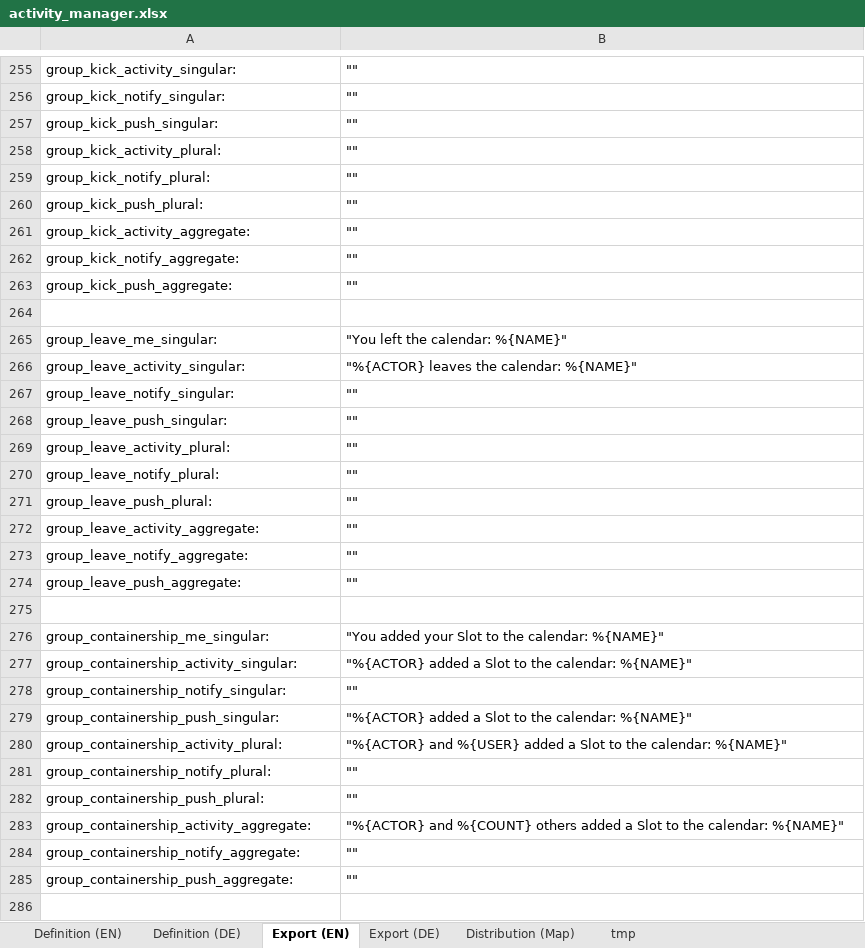
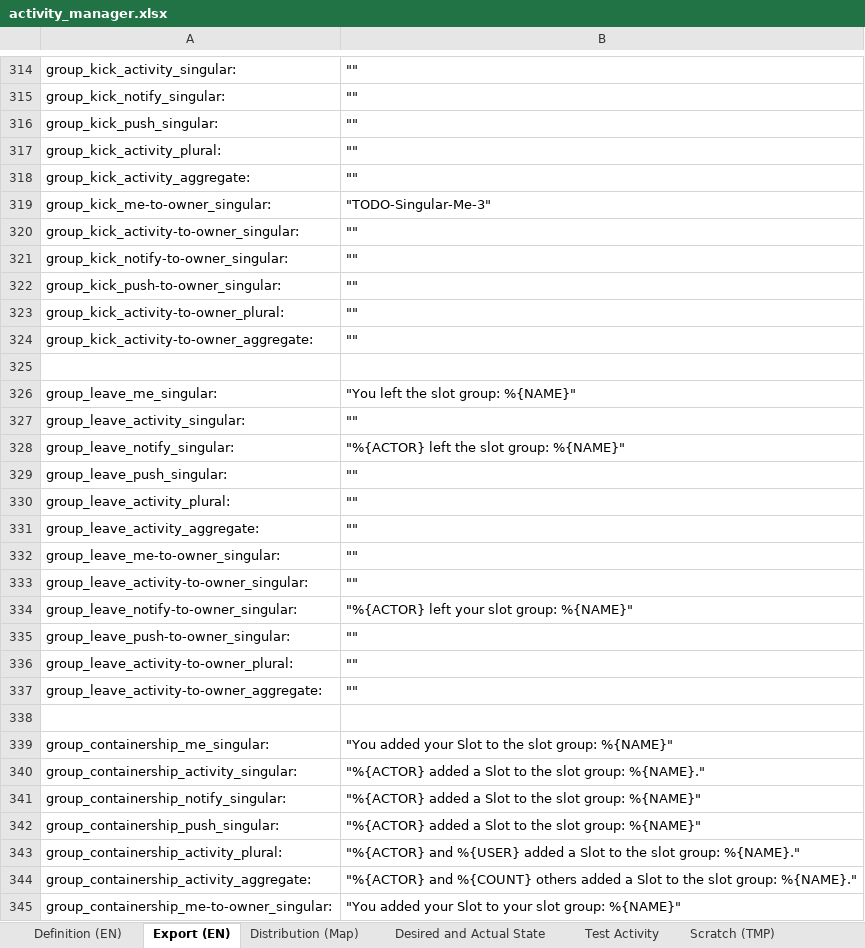
Before and after one commit to fmaymone/timeslot-api, an Excel workbook: ext/activity_manager/activity_manager.xlsx, sheet Export (EN), drawn as a sheet; only a part is shown, gaps mark what is left out; the shorter side is filled out with more unchanged rows; values as stored, in another font and other column widths than the file's, no borders; charts and pictures not drawn; removed rows and columns are numbered as before the commit, all else as after; the diff covers the shown part only; the diff names each change by its address in the sheet, - before the commit and + after, or states it on an @@ line.

Commit message:
MOD update activity manager spreadsheet

```diff
--- a/ext/activity_manager/activity_manager.xlsx (sheet Export (EN))
+++ b/ext/activity_manager/activity_manager.xlsx (sheet Export (EN))
-sheet tab: tmp
+sheet tab: Desired and Actual State
@@ sheet tab hidden: Definition (DE) @@
@@ sheet tab hidden: Export (DE) @@
+sheet tab: Test Activity
+sheet tab: Scratch (TMP)
-row 259: group_kick_notify_plural: | ""
-row 260: group_kick_push_plural: | ""
+row 319: group_kick_me-to-owner_singular: | "TODO-Singular-Me-3"
+row 320: group_kick_activity-to-owner_singular: | ""
-A321: group_kick_notify_aggregate:
+A321: group_kick_notify-to-owner_singular:
-A322: group_kick_push_aggregate:
+A322: group_kick_push-to-owner_singular:
+row 323: group_kick_activity-to-owner_plural: | ""
+row 324: group_kick_activity-to-owner_aggregate: | ""
-B326: "You left the calendar: %{NAME}"
+B326: "You left the slot group: %{NAME}"
-B327: "%{ACTOR} leaves the calendar: %{NAME}"
+B327: ""
-B328: ""
+B328: "%{ACTOR} left the slot group: %{NAME}"
-row 270: group_leave_notify_plural: | ""
-row 271: group_leave_push_plural: | ""
-A332: group_leave_notify_aggregate:
+A332: group_leave_me-to-owner_singular:
+row 333: group_leave_activity-to-owner_singular: | ""
+row 334: group_leave_notify-to-owner_singular: | "%{ACTOR} left your slot group: %{NAME}"
-A335: group_leave_push_aggregate:
+A335: group_leave_push-to-owner_singular:
+row 336: group_leave_activity-to-owner_plural: | ""
+row 337: group_leave_activity-to-owner_aggregate: | ""
-B339: …to the calendar: %{NAME}"
+B339: …to the slot group: %{NAME}"
-B340: …to the calendar: %{NAME}"
+B340: …to the slot group: %{NAME}."
-B341: ""
+B341: "%{ACTOR} added a Slot to the slot group: %{NAME}"
-B342: …to the calendar: %{NAME}"
+B342: …to the slot group: %{NAME}"
-B343: …to the calendar: %{NAME}"
+B343: …to the slot group: %{NAME}."
-row 281: group_containership_notify_plural: | ""
-row 282: group_containership_push_plural: | ""
-B344: …to the calendar: %{NAME}"
+B344: …to the slot group: %{NAME}."
-row 284: group_containership_notify_aggregate: | ""
-row 285: group_containership_push_aggregate: | ""
+row 345: group_containership_me-to-owner_singular: | "You added your Slot to your slot group: %{NAME}"
```
Also changed, not shown: 149 added rows, 79 removed rows and 85 edited cells elsewhere in this sheet, sheet Desired and Actual State, sheet Definition (EN), sheet Distribution (Map), formulas that keep their value, hidden cells, charts or pictures, 1 other file.
